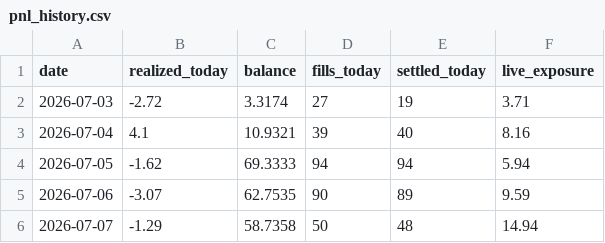
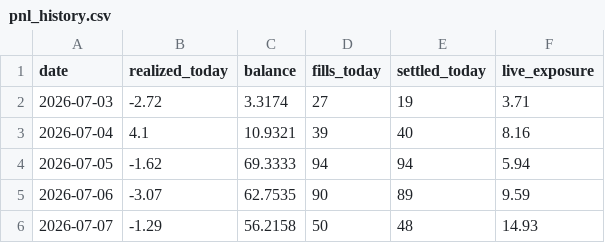
Before and after one commit to xbh970722/Polymarket-Kelshi, a CSV file: reports/pnl_history.csv, drawn as a sheet.

Commit message:
quant loop 07-07 11:20: auto fills/settlements

```diff
--- a/reports/pnl_history.csv
+++ b/reports/pnl_history.csv
@@ -5,2 +5,2 @@ date,realized_today,balance,fills_today,settled_today,live_exposure
 2026-07-06,-3.07,62.7535,90,89,9.59
-2026-07-07,-1.29,58.7358,50,48,14.94
+2026-07-07,-1.29,56.2158,50,48,14.93
```
Also changed, not shown: 8 other files.
